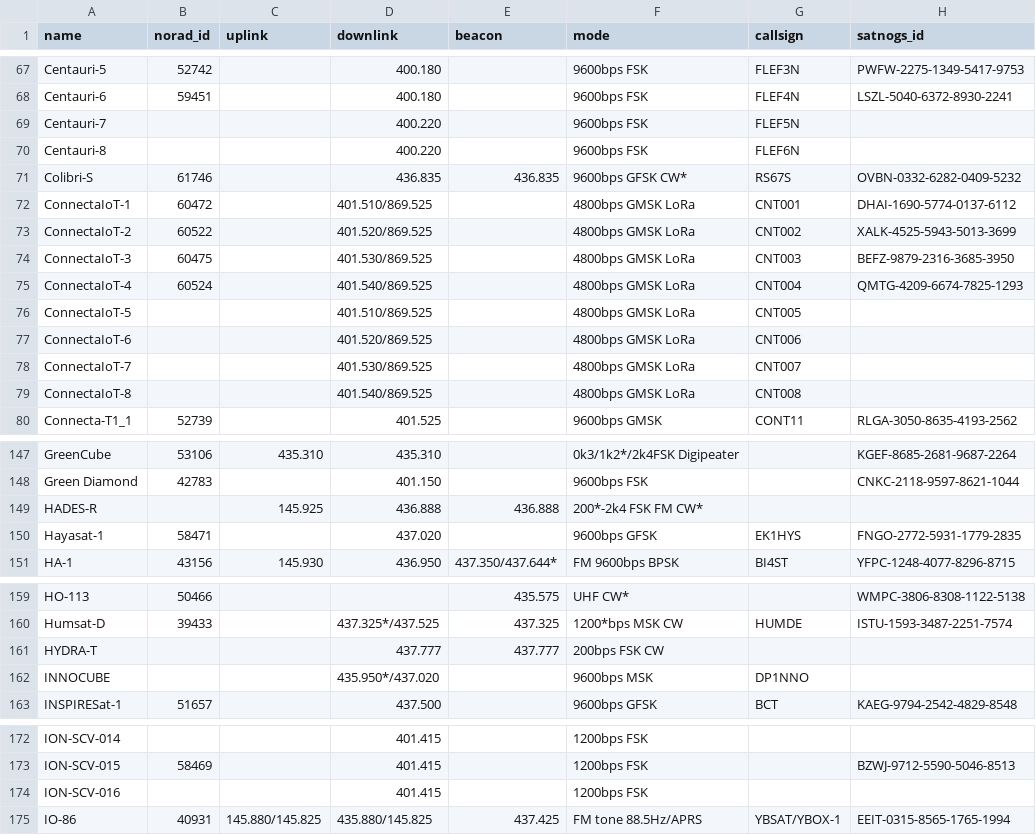
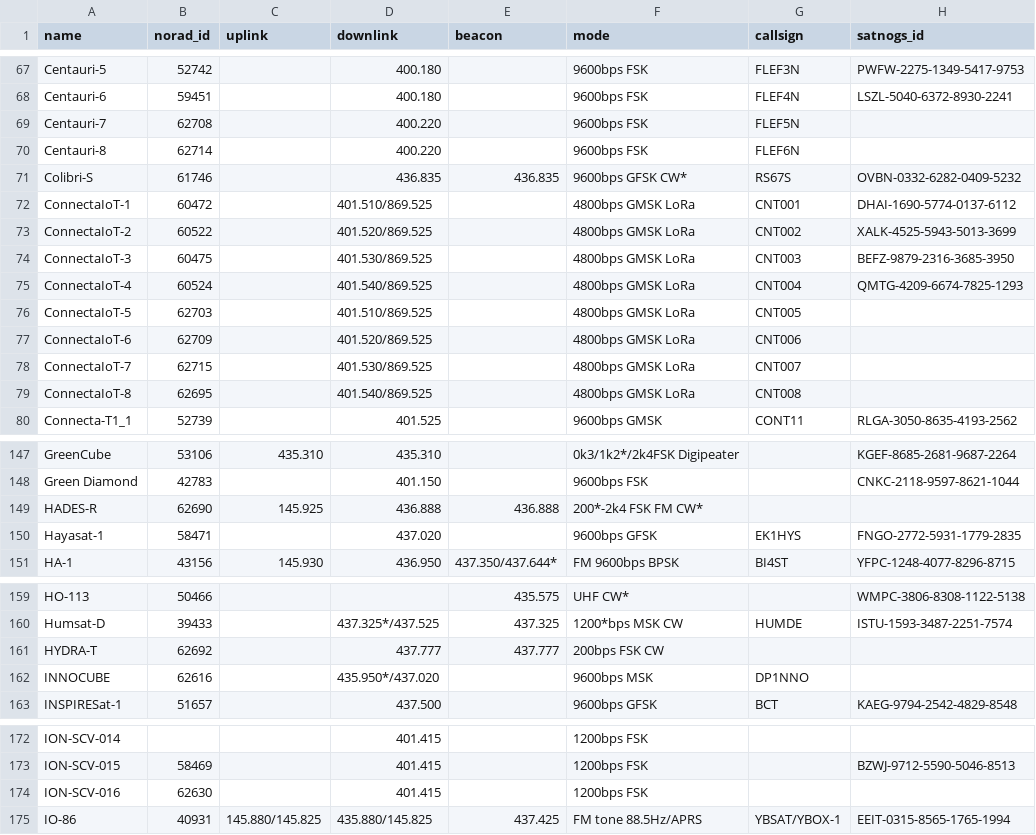
Before and after one commit to hyundotio/amateur-satellite-database, a CSV file: data/amsat-active-frequencies.csv, drawn as a sheet; only a part is shown, gaps mark what is left out.

```diff
--- a/data/amsat-active-frequencies.csv
+++ b/data/amsat-active-frequencies.csv
@@ -68,4 +68,4 @@ Centauri-5,52742,,400.180,,9600bps FSK,FLEF3N,PWFW-2275-1349-5417-9753
 Centauri-6,59451,,400.180,,9600bps FSK,FLEF4N,LSZL-5040-6372-8930-2241
-Centauri-7,,,400.220,,9600bps FSK,FLEF5N,
-Centauri-8,,,400.220,,9600bps FSK,FLEF6N,
+Centauri-7,62708,,400.220,,9600bps FSK,FLEF5N,
+Centauri-8,62714,,400.220,,9600bps FSK,FLEF6N,
 Colibri-S,61746,,436.835,436.835,9600bps GFSK CW*,RS67S,OVBN-0332-6282-0409-5232
@@ -75,6 +75,6 @@ ConnectaIoT-3,60475,,401.530/869.525,,4800bps GMSK LoRa,CNT003,BEFZ-9879-2316-36
 ConnectaIoT-4,60524,,401.540/869.525,,4800bps GMSK LoRa,CNT004,QMTG-4209-6674-7825-1293
-ConnectaIoT-5,,,401.510/869.525,,4800bps GMSK LoRa,CNT005,
-ConnectaIoT-6,,,401.520/869.525,,4800bps GMSK LoRa,CNT006,
-ConnectaIoT-7,,,401.530/869.525,,4800bps GMSK LoRa,CNT007,
-ConnectaIoT-8,,,401.540/869.525,,4800bps GMSK LoRa,CNT008,
+ConnectaIoT-5,62703,,401.510/869.525,,4800bps GMSK LoRa,CNT005,
+ConnectaIoT-6,62709,,401.520/869.525,,4800bps GMSK LoRa,CNT006,
+ConnectaIoT-7,62715,,401.530/869.525,,4800bps GMSK LoRa,CNT007,
+ConnectaIoT-8,62695,,401.540/869.525,,4800bps GMSK LoRa,CNT008,
 Connecta-T1_1,52739,,401.525,,9600bps GMSK,CONT11,RLGA-3050-8635-4193-2562
@@ -148,3 +148,3 @@ GreenCube,53106,435.310,435.310,,0k3/1k2*/2k4FSK Digipeater,,KGEF-8685-2681-9687
 Green Diamond,42783,,401.150,,9600bps FSK,,CNKC-2118-9597-8621-1044
-HADES-R,,145.925,436.888,436.888,200*-2k4 FSK FM CW*,,
+HADES-R,62690,145.925,436.888,436.888,200*-2k4 FSK FM CW*,,
 Hayasat-1,58471,,437.020,,9600bps GFSK,EK1HYS,FNGO-2772-5931-1779-2835
@@ -160,4 +160,4 @@ HO-113,50466,,,435.575,UHF CW*,,WMPC-3806-8308-1122-5138
 Humsat-D,39433,,437.325*/437.525,437.325,1200*bps MSK CW,HUMDE,ISTU-1593-3487-2251-7574
-HYDRA-T,,,437.777,437.777,200bps FSK CW,,
-INNOCUBE,,,435.950*/437.020,,9600bps MSK,DP1NNO,
+HYDRA-T,62692,,437.777,437.777,200bps FSK CW,,
+INNOCUBE,62616,,435.950*/437.020,,9600bps MSK,DP1NNO,
 INSPIRESat-1,51657,,437.500,,9600bps GFSK,BCT,KAEG-9794-2542-4829-8548
@@ -173,3 +173,3 @@ ION-SCV-014,,,401.415,,1200bps FSK,,
 ION-SCV-015,58469,,401.415,,1200bps FSK,,BZWJ-9712-5590-5046-8513
-ION-SCV-016,,,401.415,,1200bps FSK,,
+ION-SCV-016,62630,,401.415,,1200bps FSK,,
 IO-86,40931,145.880/145.825,435.880/145.825,437.425,FM tone 88.5Hz/APRS,YBSAT/YBOX-1,EEIT-0315-8565-1765-1994
```
Also changed, not shown: data/amsat-all-frequencies.csv, 2 other files.
